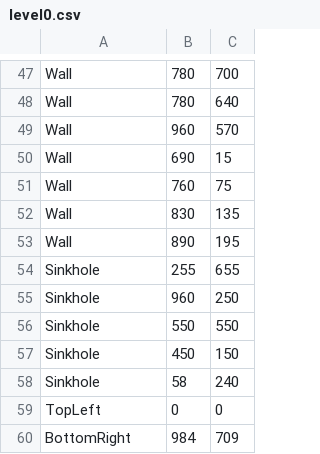
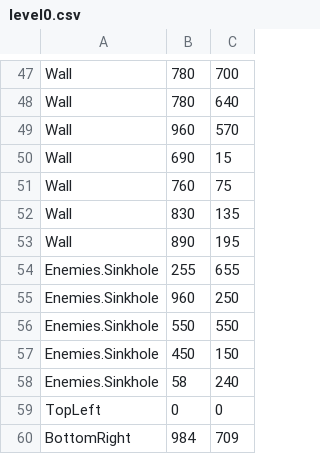
Before and after one commit to MrVinnyLuu/Shadow-Dimension, a CSV file: res/level0.csv, drawn as a sheet; only a part is shown, gaps mark what is left out.

```diff
--- a/res/level0.csv
+++ b/res/level0.csv
@@ -53,7 +53,7 @@ Wall,830,135
 Wall,890,195
-Sinkhole,255,655
-Sinkhole,960,250
-Sinkhole,550,550
-Sinkhole,450,150
-Sinkhole,58,240
+Enemies.Sinkhole,255,655
+Enemies.Sinkhole,960,250
+Enemies.Sinkhole,550,550
+Enemies.Sinkhole,450,150
+Enemies.Sinkhole,58,240
 TopLeft,0,0
```
Also changed, not shown: res/level1.csv, 24 other files.
